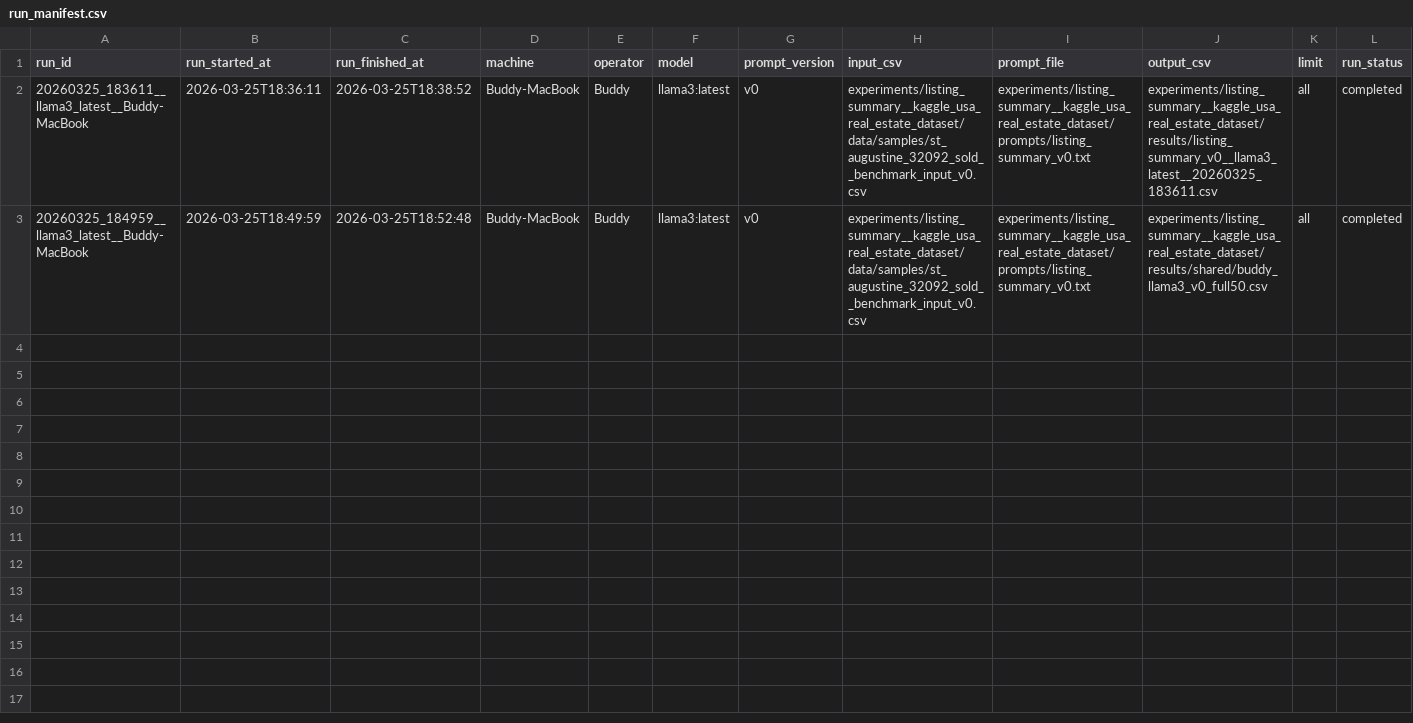
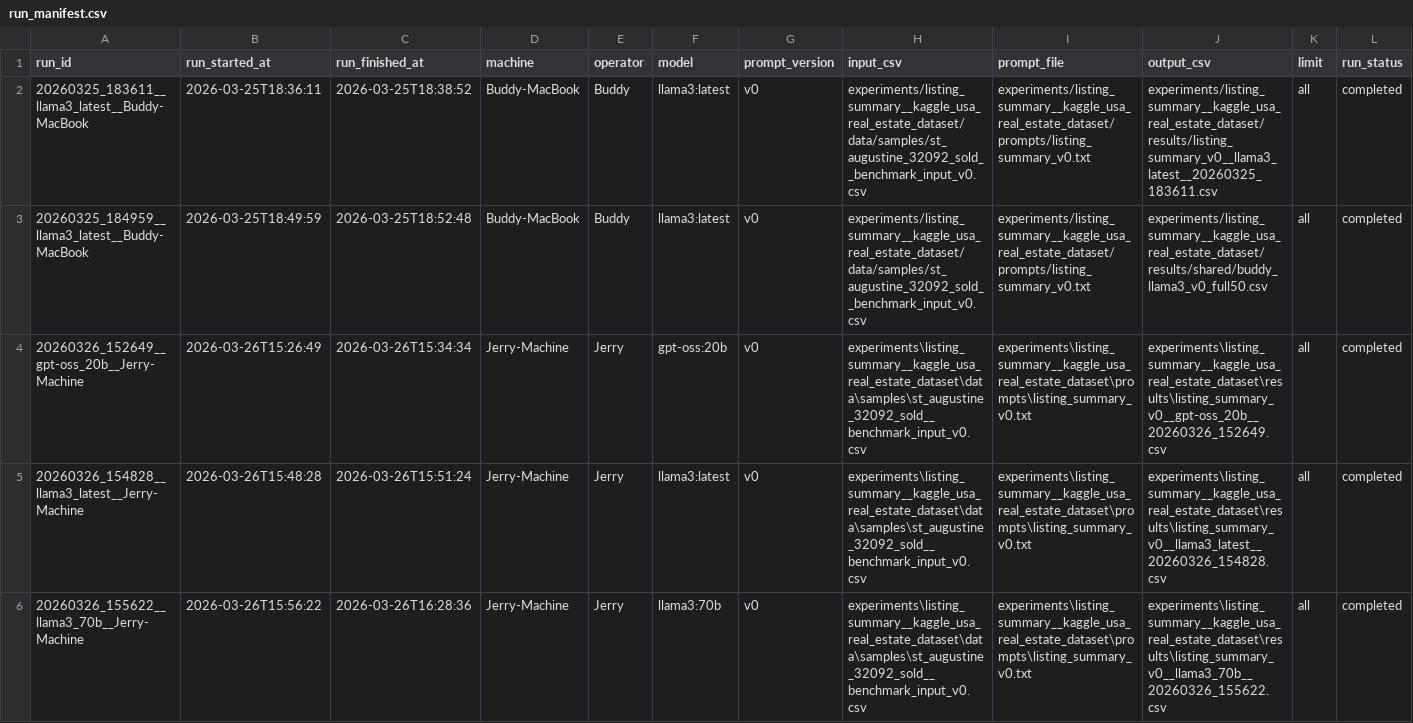
Before and after one commit to wguDataNinja/jerry-llm-workbench, a CSV file: experiments/listing_summary__kaggle_usa_real_estate_dataset/results/run_manifest.csv, drawn as a sheet; only a part is shown; rows hold the shown columns only; the diff names each change by its address in the sheet, - before the commit and + after, or states it on an @@ line.

```diff
--- a/experiments/listing_summary__kaggle_usa_real_estate_dataset/results/run_manifest.csv
+++ b/experiments/listing_summary__kaggle_usa_real_estate_dataset/results/run_manifest.csv
+row 4: 20260326_152649__gpt-oss_20b__Jerry-Machine | 2026-03-26T15:26:49 | 2026-03-26T15:34:34 | Jerry-Machine | Jerry | gpt-oss:20b | v0 | experiments\listing_summary__kaggle_usa_real_estate_dataset\data\samples\st_augustine_32092_sold__benchmark_input_v0.csv | experiments\listing_summary__kaggle_usa_real_estate_dataset\prompts\listing_summary_v0.txt | experiments\listing_summary__kaggle_usa_real_estate_dataset\results\listing_summary_v0__gpt-oss_20b__20260326_152649.csv | all | completed
+row 5: 20260326_154828__llama3_latest__Jerry-Machine | 2026-03-26T15:48:28 | 2026-03-26T15:51:24 | Jerry-Machine | Jerry | llama3:latest | v0 | experiments\listing_summary__kaggle_usa_real_estate_dataset\data\samples\st_augustine_32092_sold__benchmark_input_v0.csv | experiments\listing_summary__kaggle_usa_real_estate_dataset\prompts\listing_summary_v0.txt | experiments\listing_summary__kaggle_usa_real_estate_dataset\results\listing_summary_v0__llama3_latest__20260326_154828.csv | all | completed
+row 6: 20260326_155622__llama3_70b__Jerry-Machine | 2026-03-26T15:56:22 | 2026-03-26T16:28:36 | Jerry-Machine | Jerry | llama3:70b | v0 | experiments\listing_summary__kaggle_usa_real_estate_dataset\data\samples\st_augustine_32092_sold__benchmark_input_v0.csv | experiments\listing_summary__kaggle_usa_real_estate_dataset\prompts\listing_summary_v0.txt | experiments\listing_summary__kaggle_usa_real_estate_dataset\results\listing_summary_v0__llama3_70b__20260326_155622.csv | all | completed
```
